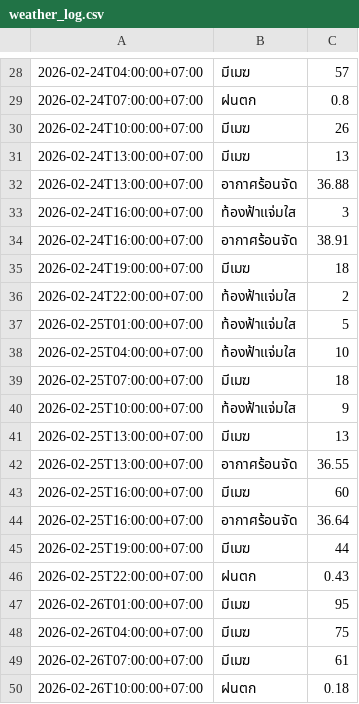
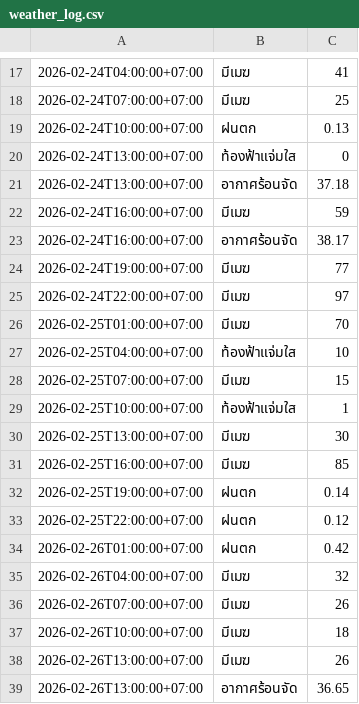
Before and after one commit to wata011/my-water-monitor, a CSV file: weather_log.csv, drawn as a sheet; only a part is shown, gaps mark what is left out; the diff covers the shown part only.

```diff
--- a/weather_log.csv
+++ b/weather_log.csv
@@ -28,23 +17,23 @@
-2026-02-24T04:00:00+07:00,มีเมฆ,57
-2026-02-24T07:00:00+07:00,ฝนตก,0.8
-2026-02-24T10:00:00+07:00,มีเมฆ,26
-2026-02-24T13:00:00+07:00,มีเมฆ,13
-2026-02-24T13:00:00+07:00,อากาศร้อนจัด,36.88
-2026-02-24T16:00:00+07:00,ท้องฟ้าแจ่มใส,3
-2026-02-24T16:00:00+07:00,อากาศร้อนจัด,38.91
-2026-02-24T19:00:00+07:00,มีเมฆ,18
-2026-02-24T22:00:00+07:00,ท้องฟ้าแจ่มใส,2
-2026-02-25T01:00:00+07:00,ท้องฟ้าแจ่มใส,5
+2026-02-24T04:00:00+07:00,มีเมฆ,41
+2026-02-24T07:00:00+07:00,มีเมฆ,25
+2026-02-24T10:00:00+07:00,ฝนตก,0.13
+2026-02-24T13:00:00+07:00,ท้องฟ้าแจ่มใส,0
+2026-02-24T13:00:00+07:00,อากาศร้อนจัด,37.18
+2026-02-24T16:00:00+07:00,มีเมฆ,59
+2026-02-24T16:00:00+07:00,อากาศร้อนจัด,38.17
+2026-02-24T19:00:00+07:00,มีเมฆ,77
+2026-02-24T22:00:00+07:00,มีเมฆ,97
+2026-02-25T01:00:00+07:00,มีเมฆ,70
 2026-02-25T04:00:00+07:00,ท้องฟ้าแจ่มใส,10
-2026-02-25T07:00:00+07:00,มีเมฆ,18
-2026-02-25T10:00:00+07:00,ท้องฟ้าแจ่มใส,9
-2026-02-25T13:00:00+07:00,มีเมฆ,13
-2026-02-25T13:00:00+07:00,อากาศร้อนจัด,36.55
-2026-02-25T16:00:00+07:00,มีเมฆ,60
-2026-02-25T16:00:00+07:00,อากาศร้อนจัด,36.64
-2026-02-25T19:00:00+07:00,มีเมฆ,44
-2026-02-25T22:00:00+07:00,ฝนตก,0.43
-2026-02-26T01:00:00+07:00,มีเมฆ,95
-2026-02-26T04:00:00+07:00,มีเมฆ,75
-2026-02-26T07:00:00+07:00,มีเมฆ,61
-2026-02-26T10:00:00+07:00,ฝนตก,0.18
+2026-02-25T07:00:00+07:00,มีเมฆ,15
+2026-02-25T10:00:00+07:00,ท้องฟ้าแจ่มใส,1
+2026-02-25T13:00:00+07:00,มีเมฆ,30
+2026-02-25T16:00:00+07:00,มีเมฆ,85
+2026-02-25T19:00:00+07:00,ฝนตก,0.14
+2026-02-25T22:00:00+07:00,ฝนตก,0.12
+2026-02-26T01:00:00+07:00,ฝนตก,0.42
+2026-02-26T04:00:00+07:00,มีเมฆ,32
+2026-02-26T07:00:00+07:00,มีเมฆ,26
+2026-02-26T10:00:00+07:00,มีเมฆ,18
+2026-02-26T13:00:00+07:00,มีเมฆ,26
+2026-02-26T13:00:00+07:00,อากาศร้อนจัด,36.65
```
Also changed, not shown: 8 added rows, 11 removed rows and 22 edited cells elsewhere in this file.
